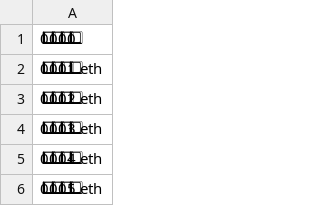
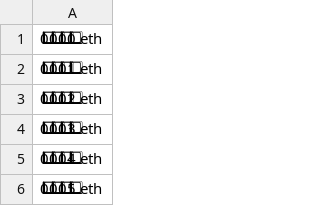
Before and after one commit to grailsmarket/ens-categories, a CSV file: dec29/DATA/ethmoji-10k.csv, drawn as a sheet; only a part is shown.

Commit message:
Rename first entry to include '.eth' suffix

```diff
--- a/dec29/DATA/ethmoji-10k.csv
+++ b/dec29/DATA/ethmoji-10k.csv
@@ -1,2 +1,2 @@
-0⃣0⃣0⃣0⃣
+0⃣0⃣0⃣0⃣.eth
 0⃣0⃣0⃣1⃣.eth
```
